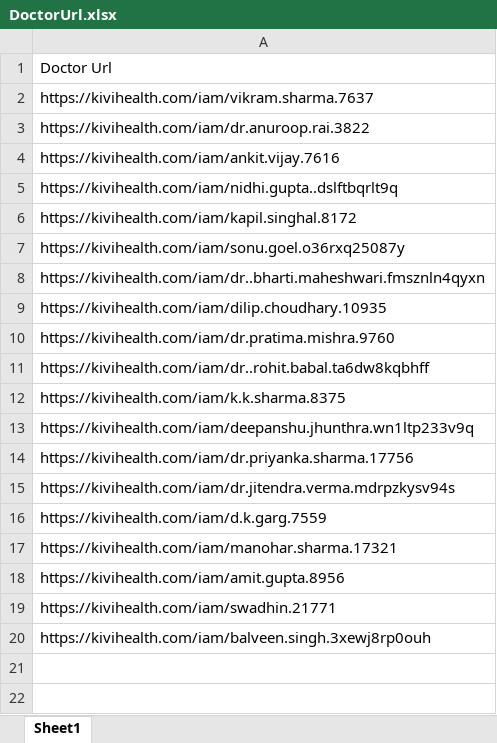
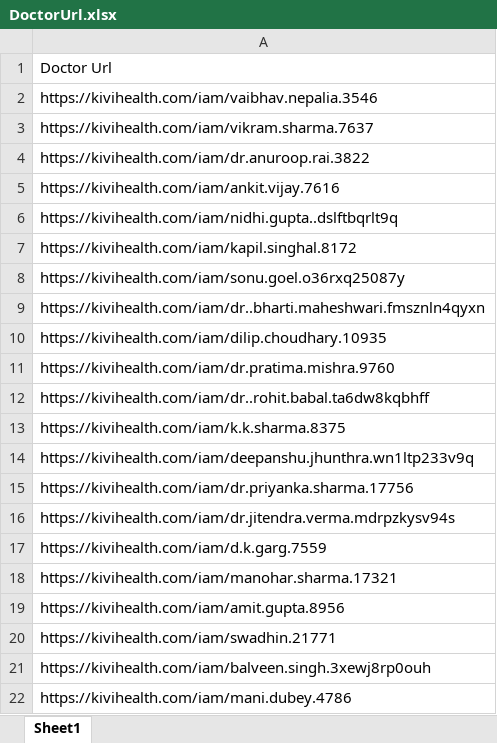
Before and after one commit to Naman-1312/DataScraping_Selenium, an Excel workbook: DoctorUrl.xlsx, sheet Sheet1, drawn as a sheet; values as stored, in another font and other column widths than the file's, no borders; the diff names each change by its address in the sheet, - before the commit and + after, or states it on an @@ line.

```diff
--- a/DoctorUrl.xlsx (sheet Sheet1)
+++ b/DoctorUrl.xlsx (sheet Sheet1)
+row 2: https://kivihealth.com/iam/vaibhav.nepalia.3546
+row 22: https://kivihealth.com/iam/mani.dubey.4786
```
Also changed, not shown: DoctorInfo.xlsx, 7 other files.
